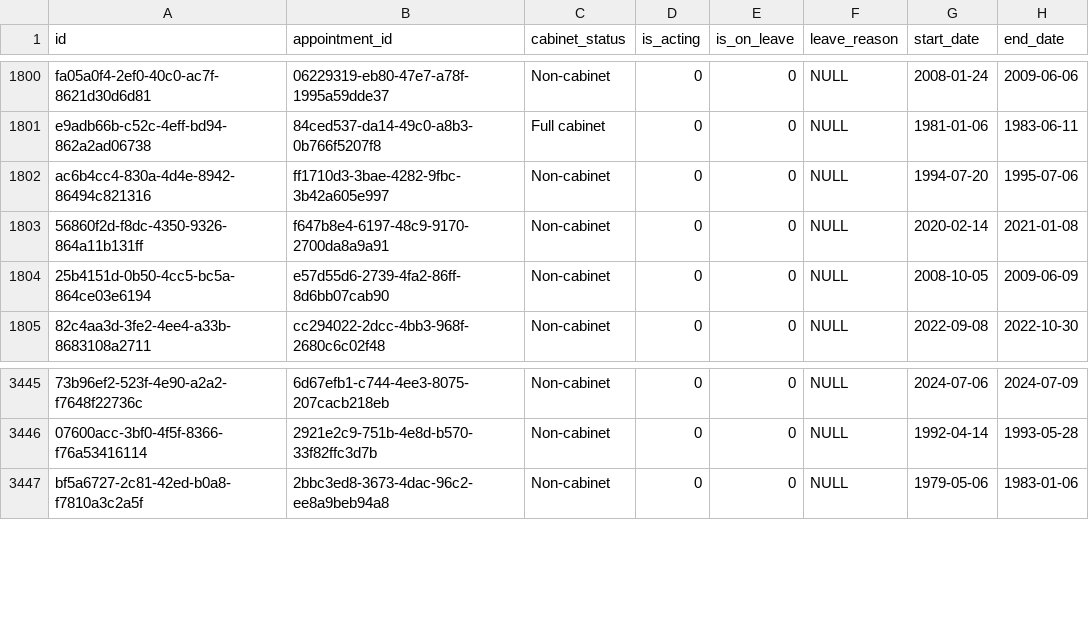
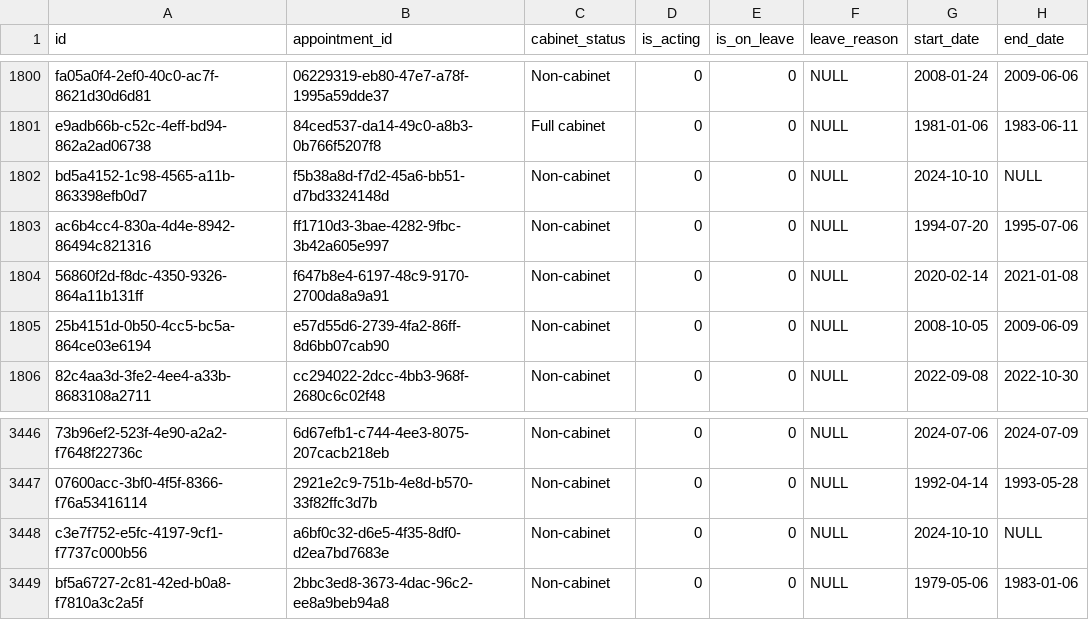
Before and after one commit to instituteforgov/ifg-ministers-database-public, a CSV file: data/appointment_characteristics.csv, drawn as a sheet; only a part is shown, gaps mark what is left out; the diff names each change by its address in the sheet, - before the commit and + after, or states it on an @@ line.

```diff
--- a/data/appointment_characteristics.csv
+++ b/data/appointment_characteristics.csv
+row 1802: bd5a4152-1c98-4565-a11b-863398efb0d7 | f5b38a8d-f7d2-45a6-bb51-d7bd3324148d | Non-cabinet | 0 | 0 | NULL | 2024-10-10 | NULL
+row 3448: c3e7f752-e5fc-4197-9cf1-f7737c000b56 | a6bf0c32-d6e5-4f35-8df0-d2ea7bd7683e | Non-cabinet | 0 | 0 | NULL | 2024-10-10 | NULL
```
Also changed, not shown: data/appointment.csv, data/person.csv, 5 other files.
